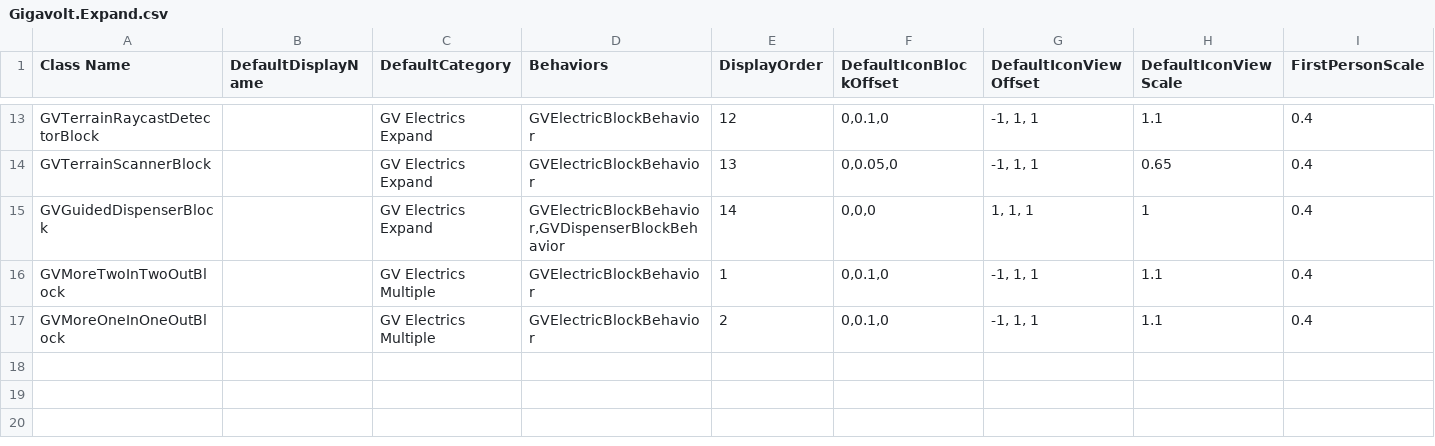
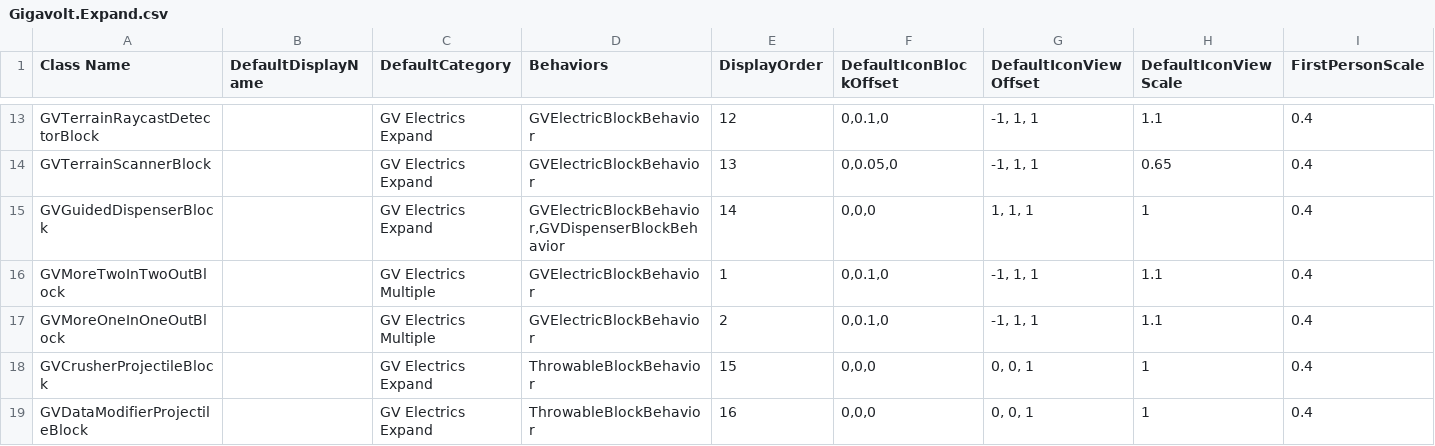
Before and after one commit to XiaofengdiZhu/Gigavolt, a CSV file: Gigavolt.Expand/Assets/Gigavolt.Expand.csv, drawn as a sheet; only a part is shown, gaps mark what is left out; rows hold the shown columns only; the diff names each change by its address in the sheet, - before the commit and + after, or states it on an @@ line.

```diff
--- a/Gigavolt.Expand/Assets/Gigavolt.Expand.csv
+++ b/Gigavolt.Expand/Assets/Gigavolt.Expand.csv
+row 18: GVCrusherProjectileBlock |  | GV Electrics Expand | ThrowableBlockBehavior | 15 | 0,0,0 | 0, 0, 1 | 1 | 0.4
+row 19: GVDataModifierProjectileBlock |  | GV Electrics Expand | ThrowableBlockBehavior | 16 | 0,0,0 | 0, 0, 1 | 1 | 0.4
```
Also changed, not shown: BlockIndexAndDisplayOrder.csv, 11 other files.
